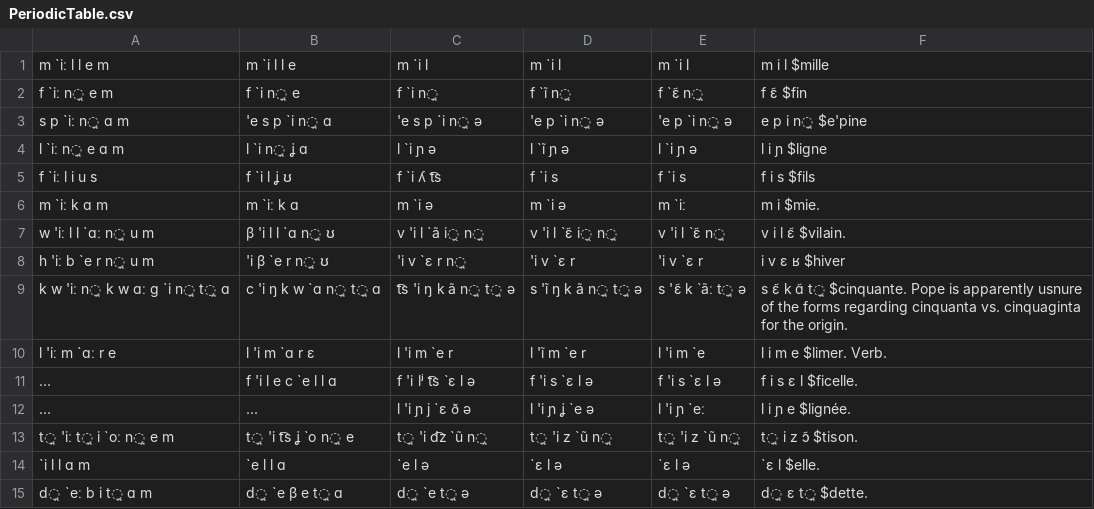
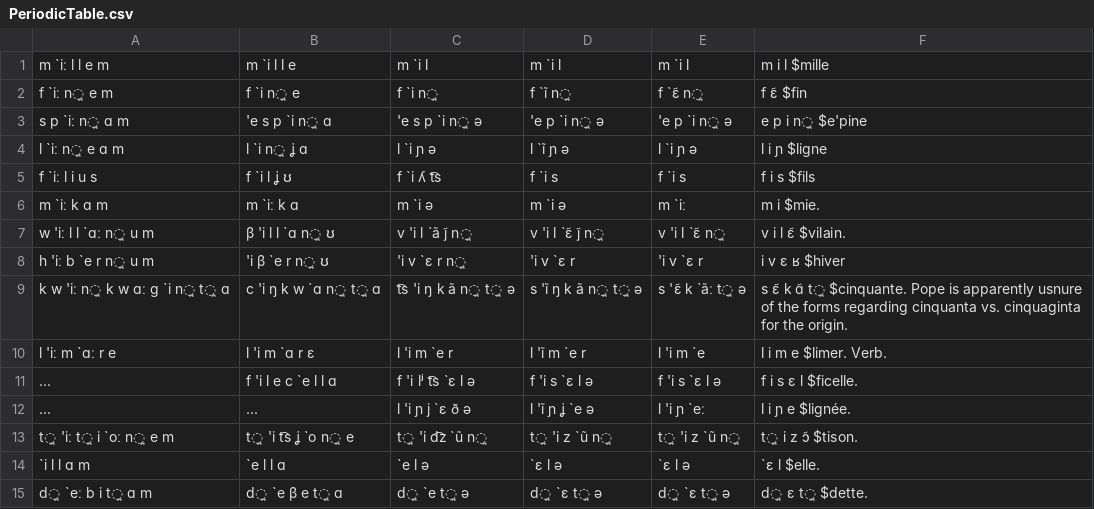
Before and after one commit to clmarr/DiaSim, a CSV file: PeriodicTable.csv, drawn as a sheet; only a part is shown; the diff covers the shown part only.

```diff
--- a/PeriodicTable.csv
+++ b/PeriodicTable.csv
@@ -6,3 +6,3 @@ f `iː l i u s , f `i l ʝ ʊ , f `i ʎ t͡s , f `i s , f `i s , f i s $fils
 m `iː k ɑ m , m `iː k ɑ , m `i ə , m `i ə , m `iː , m i $mie.
-w 'iː l l `ɑː n̪ u m , β 'i l l `ɑ n̪ ʊ , v 'i l `ã i̯ n̪ , v 'i l `ɛ̃ i̯ n̪ , v 'i l `ɛ̃ n̪ , v i l ɛ̃ $vilain.
+w 'iː l l `ɑː n̪ u m , β 'i l l `ɑ n̪ ʊ , v 'i l `ã j̃ n̪ , v 'i l `ɛ̃ j̃ n̪ , v 'i l `ɛ̃ n̪ , v i l ɛ̃ $vilain.
 h 'iː b `e r n̪ u m , 'i β `e r n̪ ʊ , 'i v `ɛ r n̪ , 'i v `ɛ r , 'i v `ɛ r , i v ɛ ʁ $hiver
@@ -11,3 +11,3 @@ l 'iː m `ɑː r e , l 'i m `ɑ r ɛ , l 'i m `e r , l 'ĩ m `e r , l 'i m `e ,
 ... , f 'i l e c `e l l ɑ , f 'i lʲ t͡s `ɛ l ə , f 'i s `ɛ l ə , f 'i s `ɛ l ə , f i s ɛ l $ficelle.
-... , ... , l 'i ɲ j `ɛ ð ə , l 'i ɲ ʝ `e ə , l 'i ɲ `eː , l i ɲ e $lignée.
+... , ... , l 'i ɲ j `ɛ ð ə , l 'ĩ ɲ ʝ `e ə , l 'i ɲ `eː , l i ɲ e $lignée.
 t̪ 'iː t̪ i `oː n̪ e m , t̪ 'i t͡s ʝ `o n̪ e , t̪ 'i d͡z `ũ n̪ , t̪ 'i z `ũ n̪ , t̪ 'i z `ũ n̪ , t̪ i z ɔ̃ $tison.
```
Also changed, not shown: 26 added rows and 2 edited cells elsewhere in this file.
